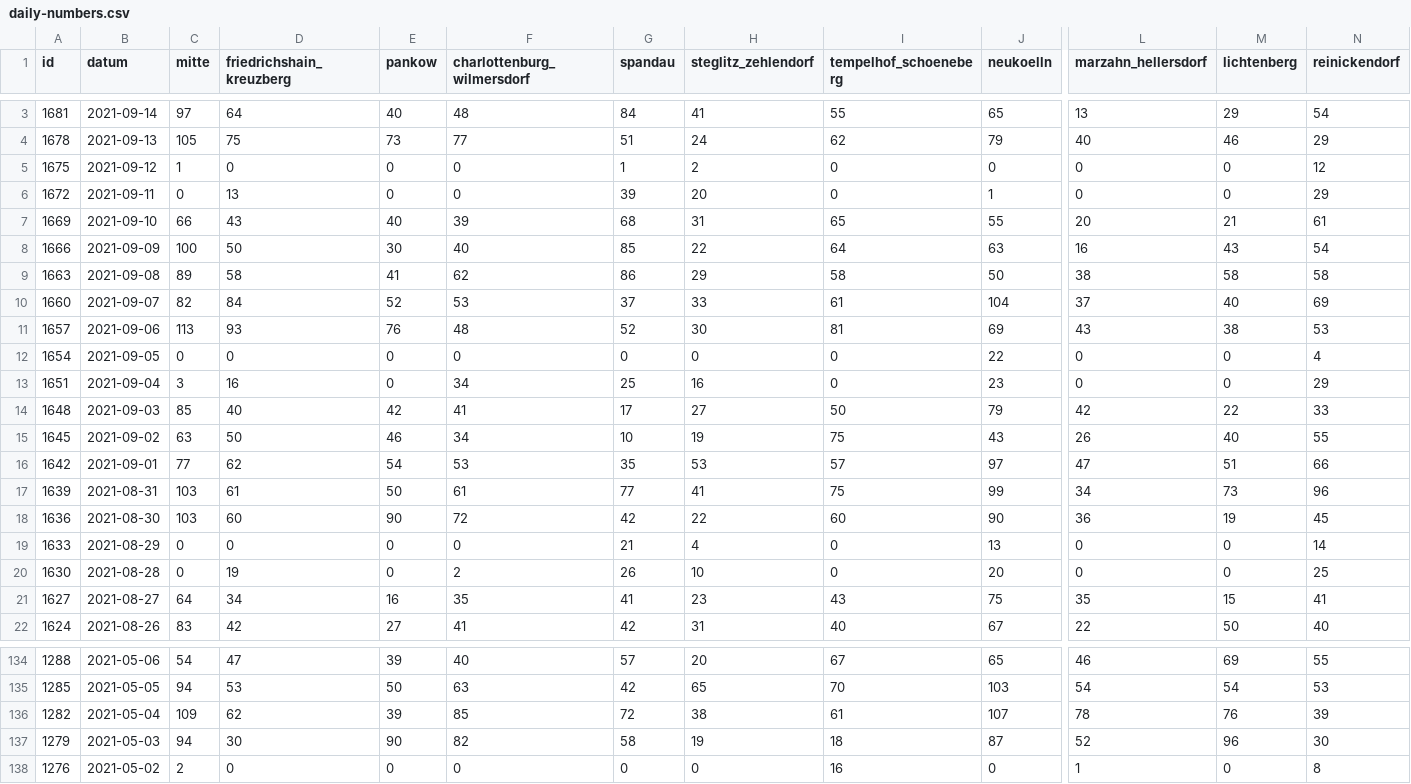
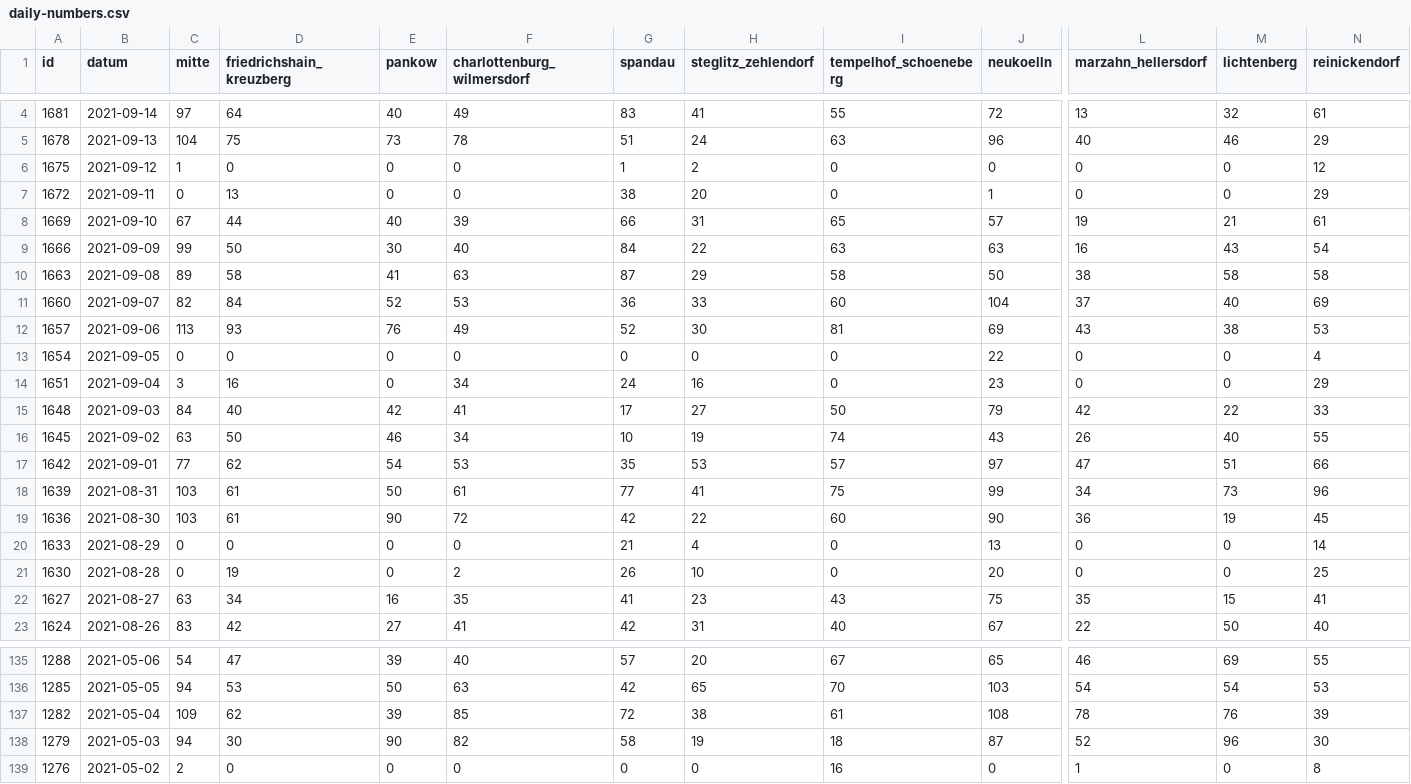
Before and after one commit to MarkusH/covid19-berlin, a CSV file: data/daily-numbers.csv, drawn as a sheet; only a part is shown, gaps mark what is left out; addresses are those after the commit; the diff covers the shown part only; the diff names each change by its address in the sheet, - before the commit and + after, or states it on an @@ line.

```diff
--- a/data/daily-numbers.csv
+++ b/data/daily-numbers.csv
-F4 (charlottenburg_wilmersdorf): 48
+F4 (charlottenburg_wilmersdorf): 49
-G4 (spandau): 84
+G4 (spandau): 83
-J4 (neukoelln): 65
+J4 (neukoelln): 72
-M4 (lichtenberg): 29
+M4 (lichtenberg): 32
-N4 (reinickendorf): 54
+N4 (reinickendorf): 61
-C5 (mitte): 105
+C5 (mitte): 104
-F5 (charlottenburg_wilmersdorf): 77
+F5 (charlottenburg_wilmersdorf): 78
-I5 (tempelhof_schoeneberg): 62
+I5 (tempelhof_schoeneberg): 63
-J5 (neukoelln): 79
+J5 (neukoelln): 96
-G7 (spandau): 39
+G7 (spandau): 38
-C8 (mitte): 66
+C8 (mitte): 67
-D8 (friedrichshain_kreuzberg): 43
+D8 (friedrichshain_kreuzberg): 44
-G8 (spandau): 68
+G8 (spandau): 66
-J8 (neukoelln): 55
+J8 (neukoelln): 57
-L8 (marzahn_hellersdorf): 20
+L8 (marzahn_hellersdorf): 19
-C9 (mitte): 100
+C9 (mitte): 99
-G9 (spandau): 85
+G9 (spandau): 84
-I9 (tempelhof_schoeneberg): 64
+I9 (tempelhof_schoeneberg): 63
-F10 (charlottenburg_wilmersdorf): 62
+F10 (charlottenburg_wilmersdorf): 63
-G10 (spandau): 86
+G10 (spandau): 87
-G11 (spandau): 37
+G11 (spandau): 36
-I11 (tempelhof_schoeneberg): 61
+I11 (tempelhof_schoeneberg): 60
-F12 (charlottenburg_wilmersdorf): 48
+F12 (charlottenburg_wilmersdorf): 49
-G14 (spandau): 25
+G14 (spandau): 24
-C15 (mitte): 85
+C15 (mitte): 84
-I16 (tempelhof_schoeneberg): 75
+I16 (tempelhof_schoeneberg): 74
-D19 (friedrichshain_kreuzberg): 60
+D19 (friedrichshain_kreuzberg): 61
-C22 (mitte): 64
+C22 (mitte): 63
-J137 (neukoelln): 107
+J137 (neukoelln): 108
```
Also changed, not shown: 1 added row and 12 edited cells elsewhere in this file, data/7-day-incidence.csv, data/daily-indicators.csv.
